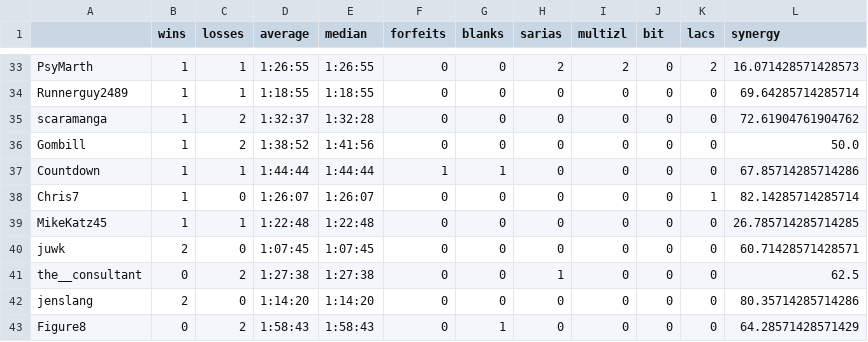
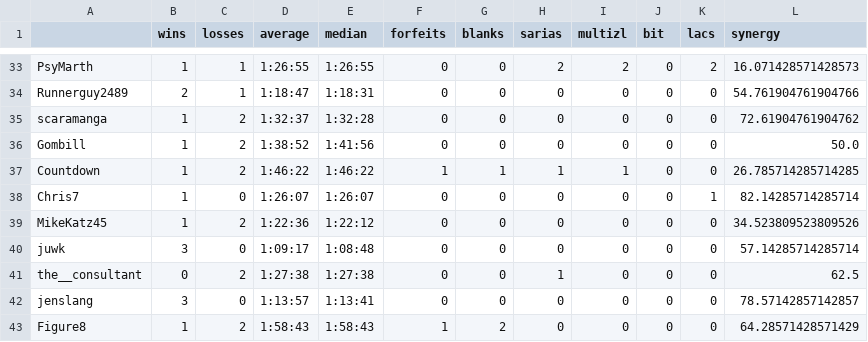
Before and after one commit to fenyan-16/oot-bingostats, a CSV file: statistics/2021/players.csv, drawn as a sheet; only a part is shown, gaps mark what is left out; the diff covers the shown part only; the diff names each change by its address in the sheet, - before the commit and + after, or states it on an @@ line.

```diff
--- a/statistics/2021/players.csv
+++ b/statistics/2021/players.csv
-B34 (wins): 1
+B34 (wins): 2
-D34 (average): 1:18:55
+D34 (average): 1:18:47
-E34 (median): 1:18:55
+E34 (median): 1:18:31
-L34 (synergy): 69.64285714285714
+L34 (synergy): 54.761904761904766
-C37 (losses): 1
+C37 (losses): 2
-D37 (average): 1:44:44
+D37 (average): 1:46:22
-E37 (median): 1:44:44
+E37 (median): 1:46:22
-H37 (sarias): 0
+H37 (sarias): 1
-I37 (multizl): 0
+I37 (multizl): 1
-L37 (synergy): 67.85714285714286
+L37 (synergy): 26.785714285714285
-C39 (losses): 1
+C39 (losses): 2
-D39 (average): 1:22:48
+D39 (average): 1:22:36
-E39 (median): 1:22:48
+E39 (median): 1:22:12
-L39 (synergy): 26.785714285714285
+L39 (synergy): 34.523809523809526
-B40 (wins): 2
+B40 (wins): 3
-D40 (average): 1:07:45
+D40 (average): 1:09:17
-E40 (median): 1:07:45
+E40 (median): 1:08:48
-L40 (synergy): 60.71428571428571
+L40 (synergy): 57.14285714285714
-B42 (wins): 2
+B42 (wins): 3
-D42 (average): 1:14:20
+D42 (average): 1:13:57
-E42 (median): 1:14:20
+E42 (median): 1:13:41
-L42 (synergy): 80.35714285714286
+L42 (synergy): 78.57142857142857
-B43 (wins): 0
+B43 (wins): 1
-F43 (forfeits): 0
+F43 (forfeits): 1
-G43 (blanks): 1
+G43 (blanks): 2
```
Also changed, not shown: 61 edited cells elsewhere in this file, statistics/2021/goals.csv, 3 other files.
